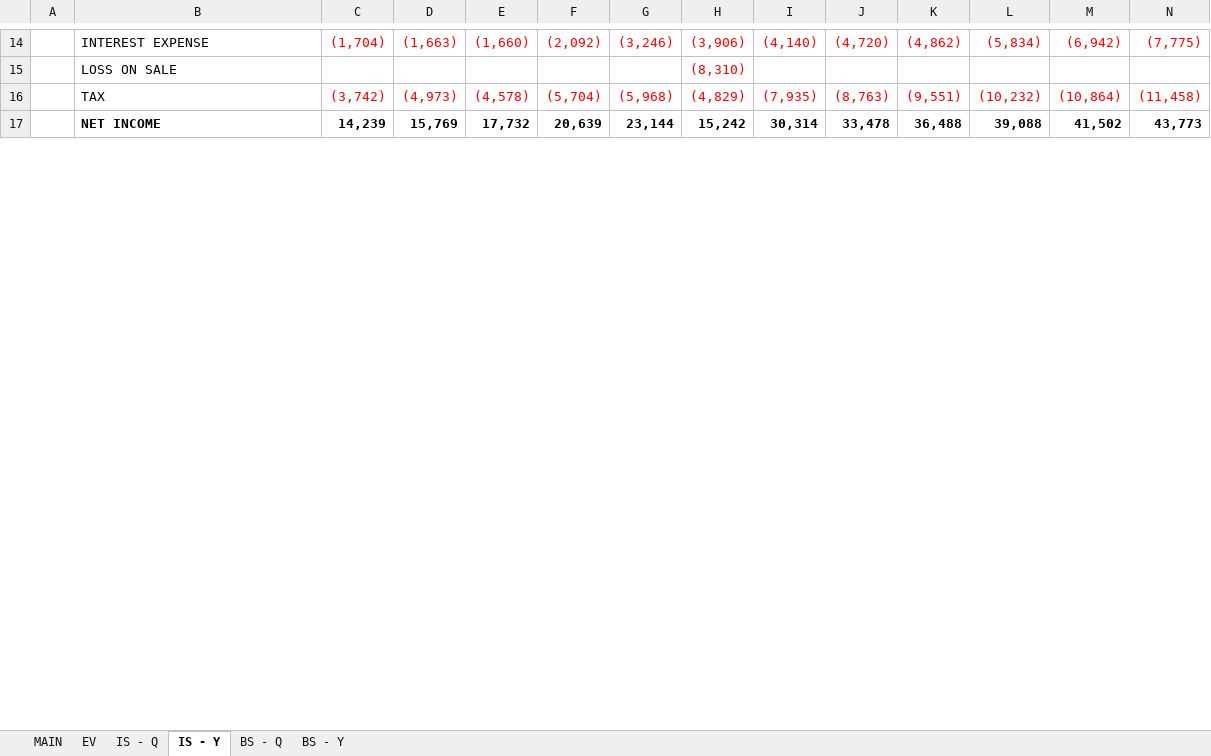
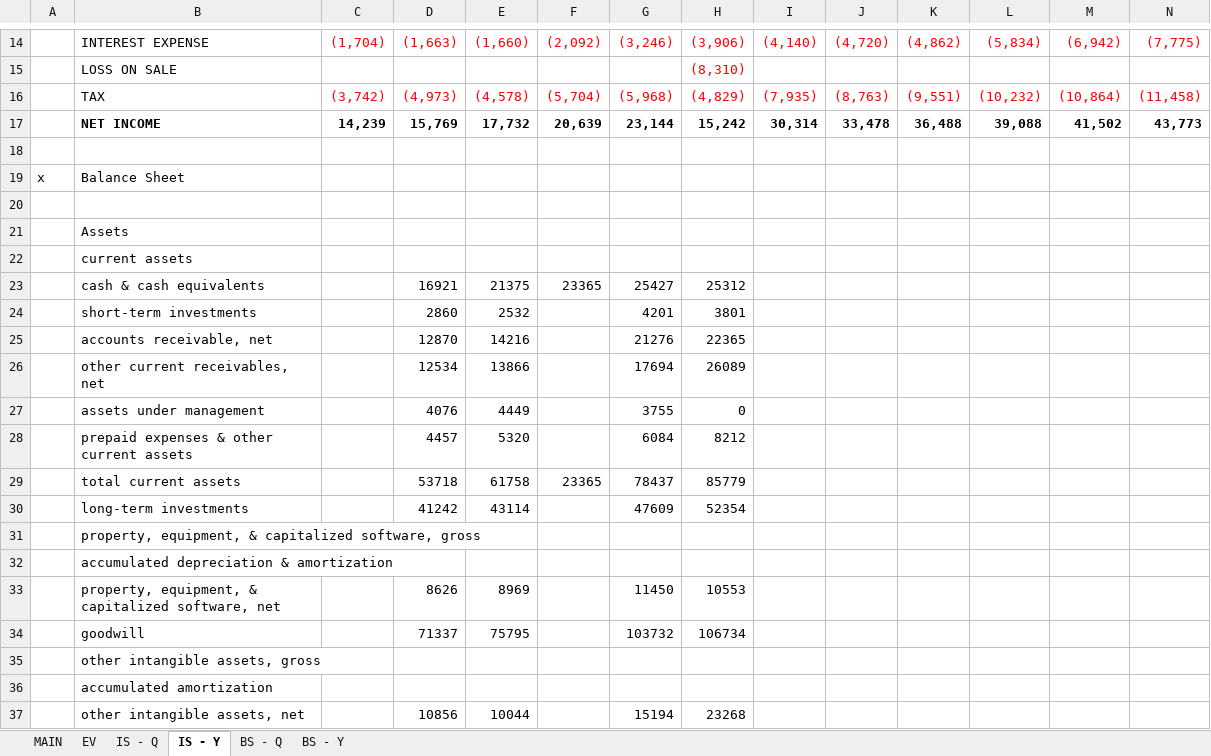
Before and after one commit to 1Pilcher/valuation, an Excel workbook: research/UNITEDHEALTH.xlsx, sheet IS - Y, drawn as a sheet; only a part is shown, gaps mark what is left out; values as stored, in another font and other column widths than the file's, no borders; charts and pictures not drawn; rows hold the shown columns only; the diff covers the shown part only; the diff names each change by its address in the sheet, - before the commit and + after, or states it on an @@ line.

```diff
--- a/research/UNITEDHEALTH.xlsx (sheet IS - Y)
+++ b/research/UNITEDHEALTH.xlsx (sheet IS - Y)
+row 18: (empty)
+row 19: x | Balance Sheet
+row 20: (empty)
+row 21:  | Assets
+row 22:  | current assets
+row 23:  | cash & cash equivalents |  | 16921 | 21375 | 23365 | 25427 | 25312
+row 24:  | short-term investments |  | 2860 | 2532 |  | 4201 | 3801
+row 25:  | accounts receivable, net |  | 12870 | 14216 |  | 21276 | 22365
+row 26:  | other current receivables, net |  | 12534 | 13866 |  | 17694 | 26089
+row 27:  | assets under management |  | 4076 | 4449 |  | 3755 | 0
+row 28:  | prepaid expenses & other current assets |  | 4457 | 5320 |  | 6084 | 8212
+row 29:  | total current assets |  | 53718 | 61758 | 23365 | 78437 | 85779
+row 30:  | long-term investments |  | 41242 | 43114 |  | 47609 | 52354
+row 31:  | property, equipment, & capitalized software, gross
+row 32:  | accumulated depreciation & amortization
+row 33:  | property, equipment, & capitalized software, net |  | 8626 | 8969 |  | 11450 | 10553
+row 34:  | goodwill |  | 71337 | 75795 |  | 103732 | 106734
+row 35:  | other intangible assets, gross
+row 36:  | accumulated amortization
+row 37:  | other intangible assets, net |  | 10856 | 10044 |  | 15194 | 23268
```
Also changed, not shown: 111 added rows and 1 edited cell elsewhere in this sheet, formulas that keep their value, charts or pictures, 3 other files.
